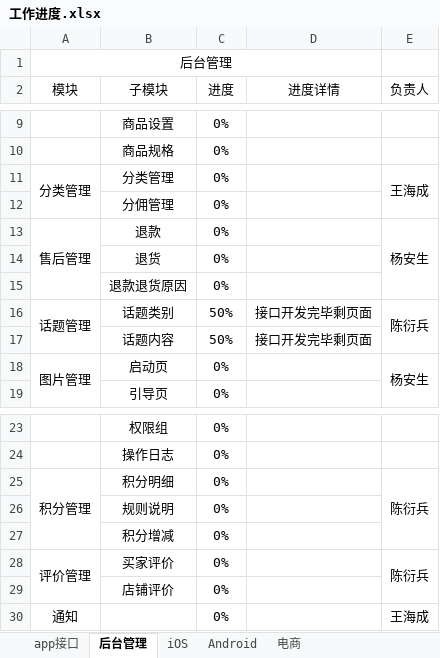
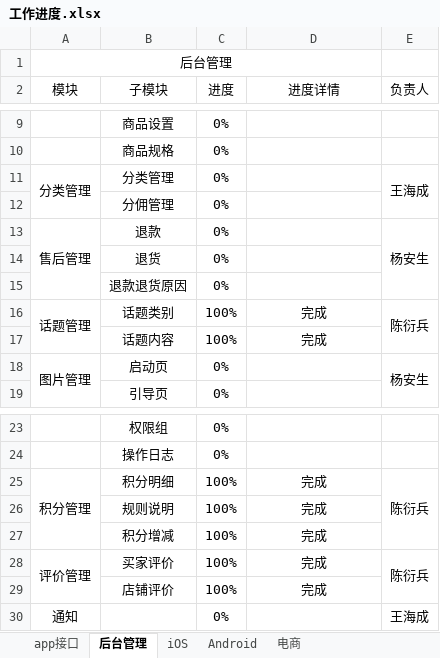
Before and after one commit to xiaoMo0310/dmd, an Excel workbook: .doc/工作进度.xlsx, sheet 后台管理, drawn as a sheet; only a part is shown, gaps mark what is left out; values as stored, in another font and other column widths than the file's, no borders; the diff names each change by its address in the sheet, - before the commit and + after, or states it on an @@ line.

Commit message:
上传工作进度

```diff
--- a/.doc/工作进度.xlsx (sheet 后台管理)
+++ b/.doc/工作进度.xlsx (sheet 后台管理)
-C16:C17 (进度): 50%
+C16:C17 (进度): 100%
-D16:D17 (进度详情): 接口开发完毕剩页面
+D16:D17 (进度详情): 完成
-C25:C29 (进度): 0%
+C25:C29 (进度): 100%
-D25:D29 (进度详情): (empty)
+D25:D29 (进度详情): 完成
```
Also changed, not shown: sheet app接口.
